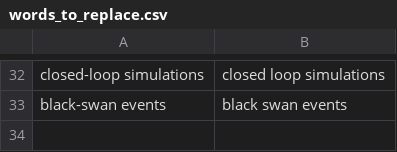
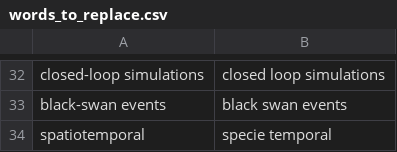
Before and after one commit to seananderson/knausj_talon, a CSV file: settings/words_to_replace.csv, drawn as a sheet; only a part is shown, gaps mark what is left out; the diff names each change by its address in the sheet, - before the commit and + after, or states it on an @@ line.

Commit message:
Add spatiotemporal

```diff
--- a/settings/words_to_replace.csv
+++ b/settings/words_to_replace.csv
+row 34: spatiotemporal | specie temporal
```
